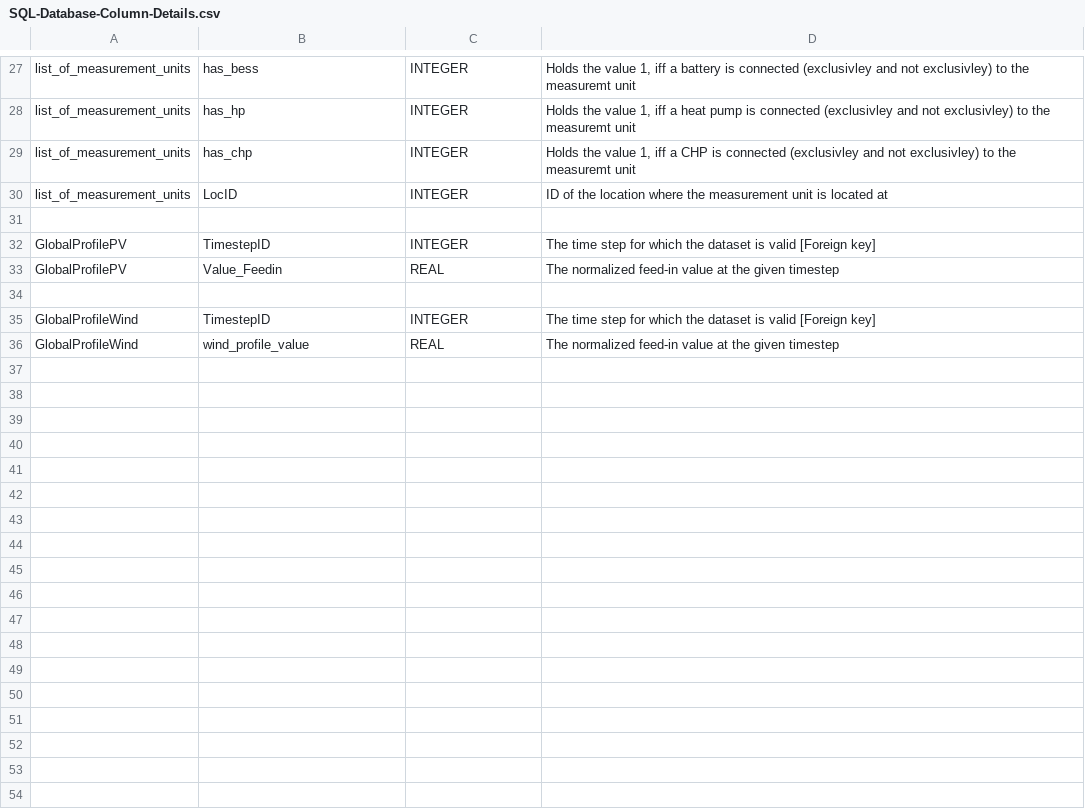
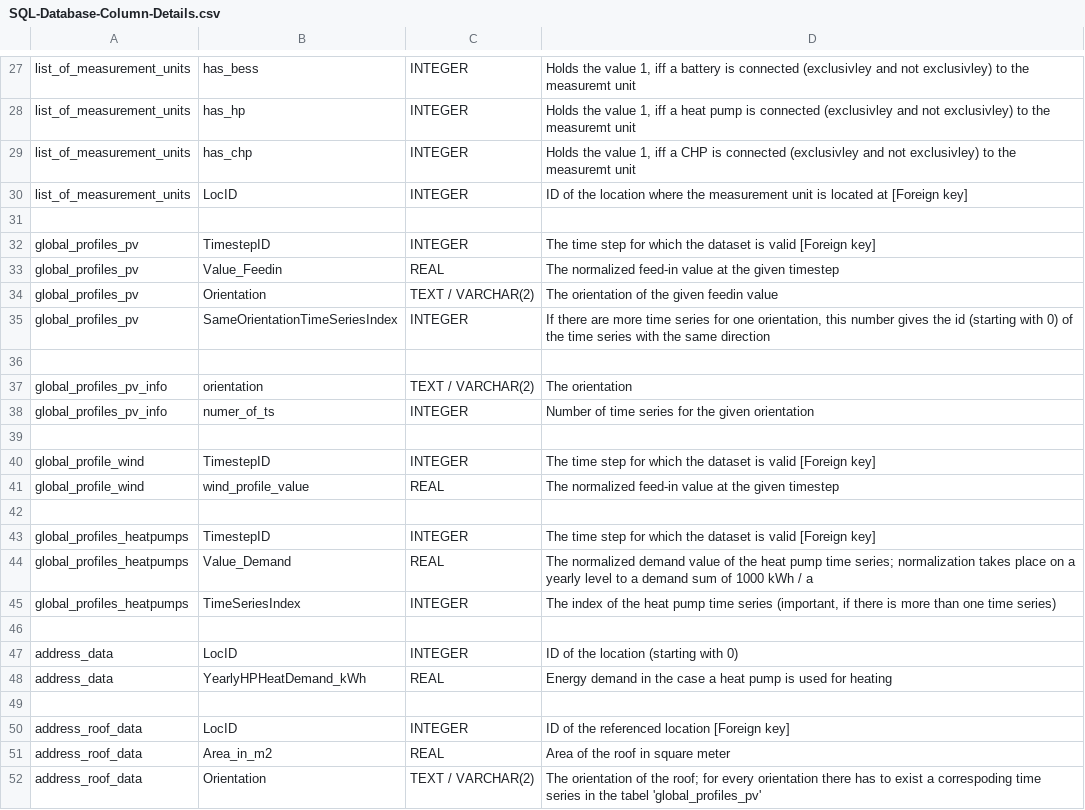
Before and after one commit to danielrenebayer/UrbanFireXDT, a CSV file: documentation/SQL-Database-Column-Details.csv, drawn as a sheet; only a part is shown, gaps mark what is left out.

Commit message:
Update of the description of the input table

```diff
--- a/documentation/SQL-Database-Column-Details.csv
+++ b/documentation/SQL-Database-Column-Details.csv
@@ -29,8 +29,24 @@ list_of_measurement_units,has_hp,INTEGER,"Holds the value 1, iff a heat pump is
 list_of_measurement_units,has_chp,INTEGER,"Holds the value 1, iff a CHP is connected (exclusivley and not exclusivley) to the measuremt unit"
-list_of_measurement_units,LocID,INTEGER,ID of the location where the measurement unit is located at
+list_of_measurement_units,LocID,INTEGER,ID of the location where the measurement unit is located at [Foreign key]
 ,,,
-GlobalProfilePV ,TimestepID,INTEGER,The time step for which the dataset is valid [Foreign key]
-GlobalProfilePV ,Value_Feedin,REAL,The normalized feed-in value at the given timestep
+global_profiles_pv,TimestepID,INTEGER,The time step for which the dataset is valid [Foreign key]
+global_profiles_pv,Value_Feedin,REAL,The normalized feed-in value at the given timestep
+global_profiles_pv,Orientation,TEXT / VARCHAR(2),The orientation of the given feedin value
+global_profiles_pv,SameOrientationTimeSeriesIndex,INTEGER,"If there are more time series for one orientation, this number gives the id (starting with 0) of the time series with the same direction"
 ,,,
-GlobalProfileWind ,TimestepID,INTEGER,The time step for which the dataset is valid [Foreign key]
-GlobalProfileWind ,wind_profile_value ,REAL,The normalized feed-in value at the given timestep
+global_profiles_pv_info,orientation,TEXT / VARCHAR(2),The orientation
+global_profiles_pv_info,numer_of_ts,INTEGER,Number of time series for the given orientation
+,,,
+global_profile_wind,TimestepID,INTEGER,The time step for which the dataset is valid [Foreign key]
+global_profile_wind,wind_profile_value ,REAL,The normalized feed-in value at the given timestep
+,,,
+global_profiles_heatpumps,TimestepID,INTEGER,The time step for which the dataset is valid [Foreign key]
+global_profiles_heatpumps,Value_Demand,REAL,The normalized demand value of the heat pump time series; normalization takes place on a yearly level to a demand sum of 1000 kWh / a
+global_profiles_heatpumps,TimeSeriesIndex,INTEGER,"The index of the heat pump time series (important, if there is more than one time series)"
+,,,
+address_data,LocID,INTEGER,ID of the location (starting with 0)
+address_data,YearlyHPHeatDemand_kWh,REAL,Energy demand in the case a heat pump is used for heating
+,,,
+address_roof_data,LocID,INTEGER,ID of the referenced location [Foreign key]
+address_roof_data,Area_in_m2,REAL,Area of the roof in square meter
+address_roof_data,Orientation,TEXT / VARCHAR(2),The orientation of the roof; for every orientation there has to exist a correspoding time series in the tabel 'global_profiles_pv'
```
Also changed, not shown: documentation/SQL-Database-Column-Overview.csv.
